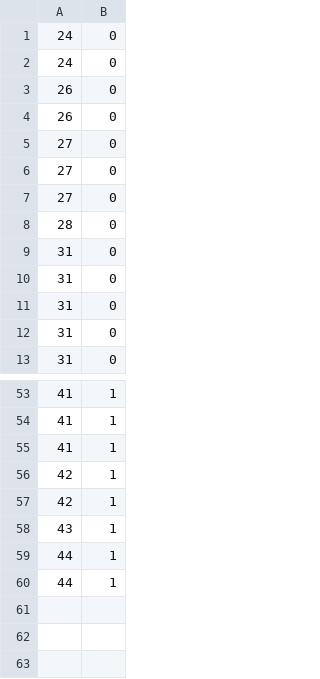
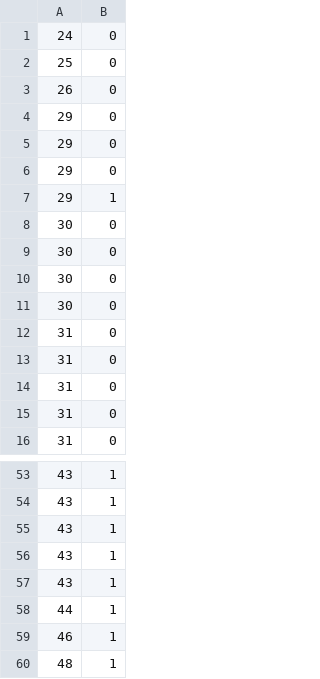
Before and after one commit to merkol/CS554, a CSV file: data/test.csv (was naive-bayes-classification/data/test.csv), drawn as a sheet; only a part is shown, gaps mark what is left out; the diff covers the shown part only.

```diff
--- a/naive-bayes-classification/data/test.csv
+++ b/data/test.csv
@@ -1,9 +1,12 @@
 24,0
-24,0
+25,0
 26,0
-26,0
-27,0
-27,0
-27,0
-28,0
+29,0
+29,0
+29,0
+29,1
+30,0
+30,0
+30,0
+30,0
 31,0
@@ -53,8 +53,8 @@
-41,1
-41,1
-41,1
-42,1
-42,1
+43,1
+43,1
+43,1
+43,1
 43,1
 44,1
-44,1
+46,1
+48,1
```
Also changed, not shown: 13 added rows, 16 removed rows, 4 moved rows and 1 edited cell elsewhere in this file, naive-bayes-classification/data/train.csv, 6 other files.
